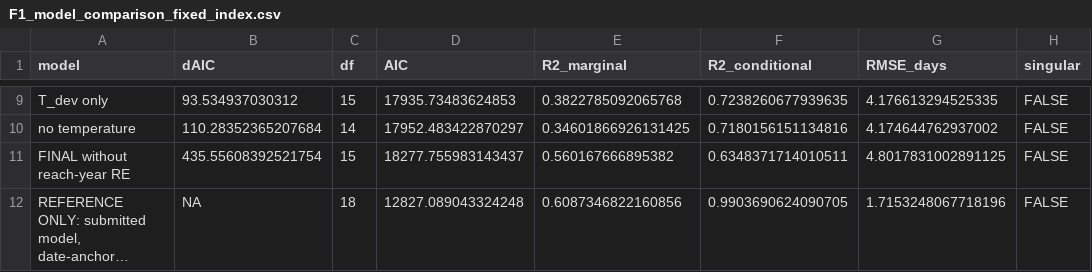
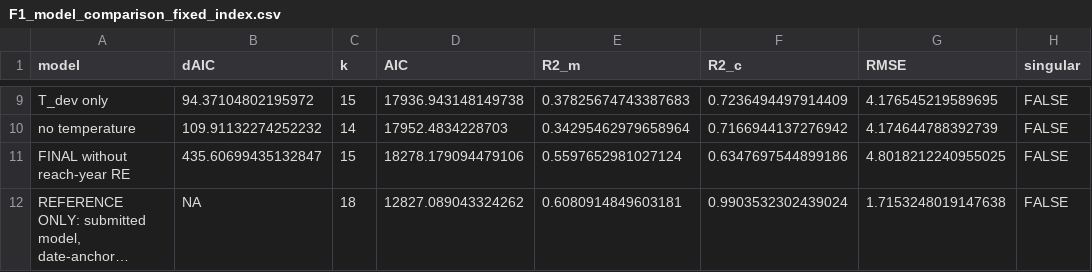
Before and after one commit to morgan-sparks/mfsr_phenology, a CSV file: tables/revision/F1_model_comparison_fixed_index.csv, drawn as a sheet; only a part is shown, gaps mark what is left out; long unchanged cells end in …; the diff covers the shown part only; the diff names each change by its address in the sheet, - before the commit and + after, or states it on an @@ line.

```diff
--- a/tables/revision/F1_model_comparison_fixed_index.csv
+++ b/tables/revision/F1_model_comparison_fixed_index.csv
-C1: df
+C1: k
-E1: R2_marginal
+E1: R2_m
-F1: R2_conditional
+F1: R2_c
-G1: RMSE_days
+G1: RMSE
-B9 (dAIC): 93.534937030312
+B9 (dAIC): 94.37104802195972
-D9 (AIC): 17935.73483624853
+D9 (AIC): 17936.943148149738
-E9 (R2_m): 0.3822785092065768
+E9 (R2_m): 0.37825674743387683
-F9 (R2_c): 0.7238260677939635
+F9 (R2_c): 0.7236494497914409
-G9 (RMSE): 4.176613294525335
+G9 (RMSE): 4.176545219589695
-B10 (dAIC): 110.28352365207684
+B10 (dAIC): 109.91132274252232
-D10 (AIC): 17952.483422870297
+D10 (AIC): 17952.4834228703
-E10 (R2_m): 0.34601866926131425
+E10 (R2_m): 0.34295462979658964
-F10 (R2_c): 0.7180156151134816
+F10 (R2_c): 0.7166944137276942
-G10 (RMSE): 4.174644762937002
+G10 (RMSE): 4.174644788392739
-B11 (dAIC): 435.55608392521754
+B11 (dAIC): 435.60699435132847
-D11 (AIC): 18277.755983143437
+D11 (AIC): 18278.179094479106
-E11 (R2_m): 0.560167666895382
+E11 (R2_m): 0.5597652981027124
-F11 (R2_c): 0.6348371714010511
+F11 (R2_c): 0.6347697544899186
-G11 (RMSE): 4.8017831002891125
+G11 (RMSE): 4.8018212240955025
-D12 (AIC): 12827.089043324248
+D12 (AIC): 12827.089043324262
-E12 (R2_m): 0.6087346822160856
+E12 (R2_m): 0.6080914849603181
-F12 (R2_c): 0.9903690624090705
+F12 (R2_c): 0.9903532302439024
-G12 (RMSE): 1.7153248067718196
+G12 (RMSE): 1.7153248019147638
```
Also changed, not shown: 1 added row, 1 removed row and 27 edited cells elsewhere in this file, tables/revision/D3_shuffled_date_null_runs.csv, tables/revision/E2_post_spawn_index_values.csv, 52 other files.
